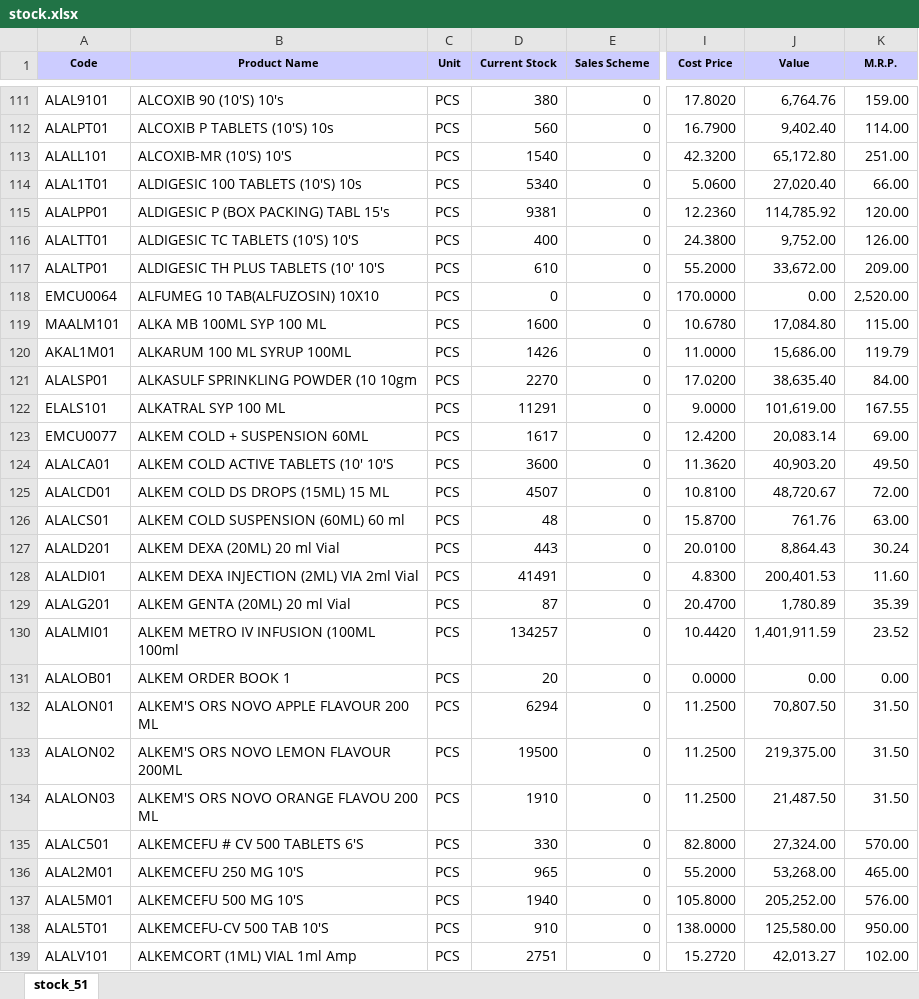
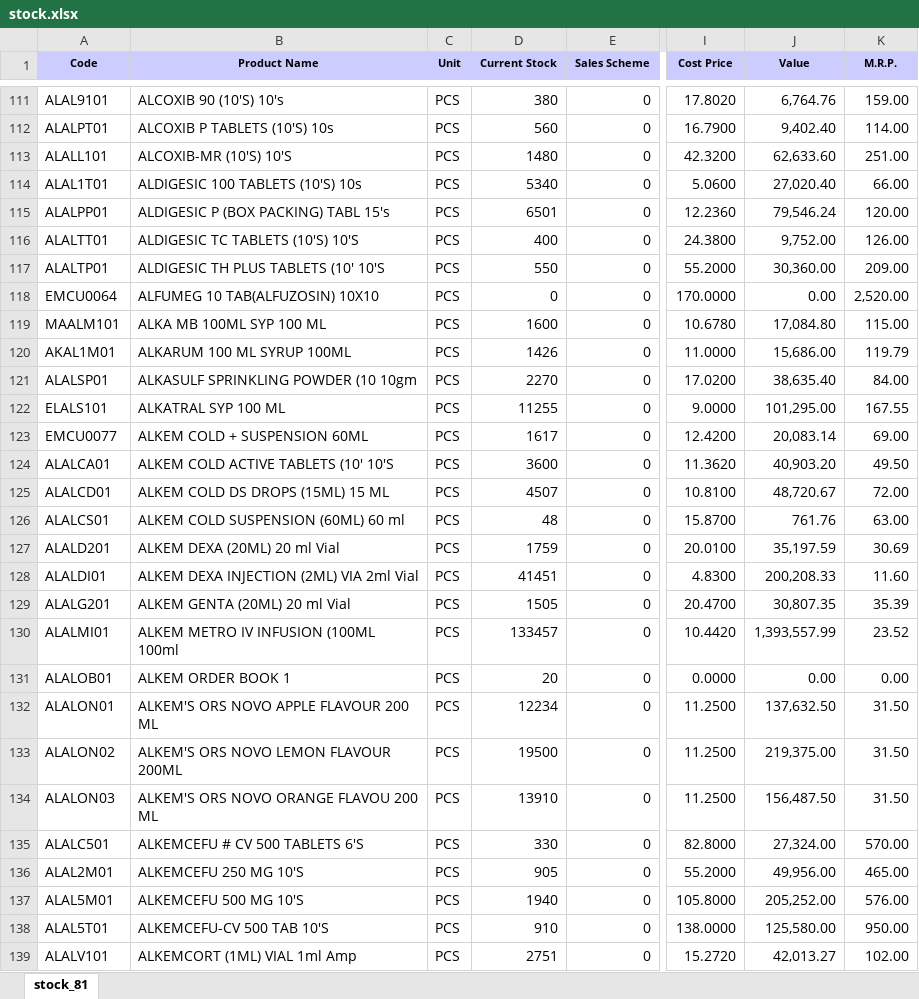
Before and after one commit to ishwarpharma/ishwarone, an Excel workbook: stock.xlsx, sheet stock_81, drawn as a sheet; only a part is shown, gaps mark what is left out; values as stored, in another font and other column widths than the file's, no borders; the diff covers the shown part only; the diff names each change by its address in the sheet, - before the commit and + after, or states it on an @@ line.

Commit message:
Add files via upload

```diff
--- a/stock.xlsx (sheet stock_81)
+++ b/stock.xlsx (sheet stock_81)
-sheet tab: stock_51
+sheet tab: stock_81
-D113 (Current Stock): 1540
+D113 (Current Stock): 1480
-J113 (Value): 65,172.80
+J113 (Value): 62,633.60
-D115 (Current Stock): 9381
+D115 (Current Stock): 6501
-J115 (Value): 114,785.92
+J115 (Value): 79,546.24
-D117 (Current Stock): 610
+D117 (Current Stock): 550
-J117 (Value): 33,672.00
+J117 (Value): 30,360.00
-D122 (Current Stock): 11291
+D122 (Current Stock): 11255
-J122 (Value): 101,619.00
+J122 (Value): 101,295.00
-D127 (Current Stock): 443
+D127 (Current Stock): 1759
-J127 (Value): 8,864.43
+J127 (Value): 35,197.59
-K127 (M.R.P.): 30.24
+K127 (M.R.P.): 30.69
-D128 (Current Stock): 41491
+D128 (Current Stock): 41451
-J128 (Value): 200,401.53
+J128 (Value): 200,208.33
-D129 (Current Stock): 87
+D129 (Current Stock): 1505
-J129 (Value): 1,780.89
+J129 (Value): 30,807.35
-D130 (Current Stock): 134257
+D130 (Current Stock): 133457
-J130 (Value): 1,401,911.59
+J130 (Value): 1,393,557.99
-D132 (Current Stock): 6294
+D132 (Current Stock): 12234
-J132 (Value): 70,807.50
+J132 (Value): 137,632.50
-D134 (Current Stock): 1910
+D134 (Current Stock): 13910
-J134 (Value): 21,487.50
+J134 (Value): 156,487.50
-D136 (Current Stock): 965
+D136 (Current Stock): 905
-J136 (Value): 53,268.00
+J136 (Value): 49,956.00
```
Also changed, not shown: 3 added rows and 811 edited cells elsewhere in this sheet.
